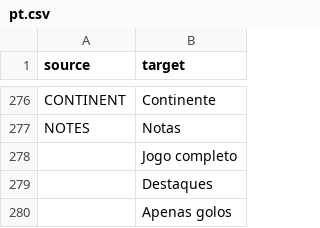
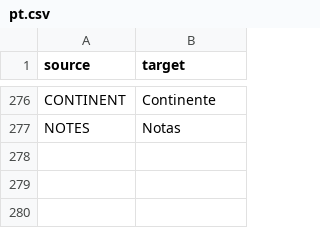
Before and after one commit to dulvui/99managers-futsal-edition, a CSV file: translations/pt.csv, drawn as a sheet; only a part is shown, gaps mark what is left out; the diff names each change by its address in the sheet, - before the commit and + after, or states it on an @@ line.

Commit message:
Update translation files
Updated by "Cleanup translation files" add-on in Weblate.

Translation: 99 Managers Futsal Edition/Game
Translate-URL: https://hosted.weblate.org/projects/99-managers-futsal-edition/game/

```diff
--- a/translations/pt.csv
+++ b/translations/pt.csv
-row 278:  | Jogo completo
-row 279:  | Destaques
-row 280:  | Apenas golos
```
Also changed, not shown: translations/es.csv, translations/pt_BR.csv.
